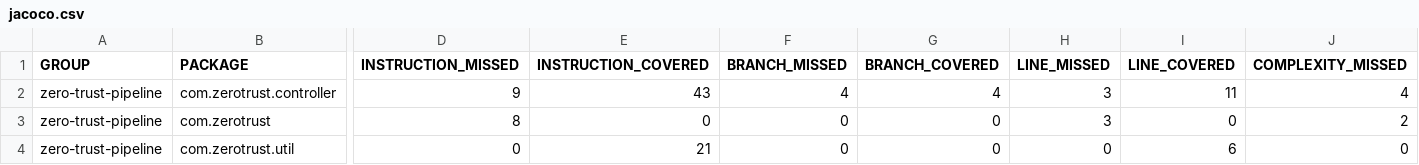
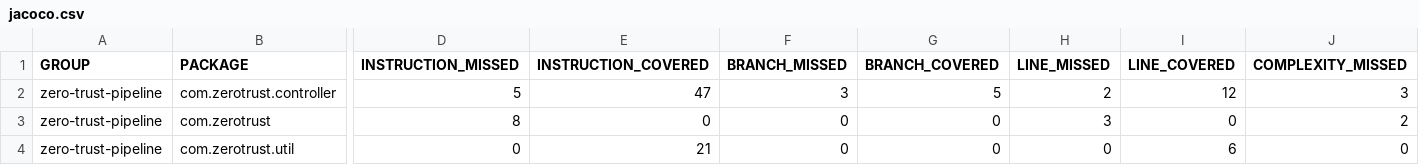
Before and after one commit to adityasri2501/ZeroTrust-Pipeline, a CSV file: target/site/jacoco/jacoco.csv, drawn as a sheet; only a part is shown, gaps mark what is left out; the diff covers the shown part only; the diff names each change by its address in the sheet, - before the commit and + after, or states it on an @@ line.

```diff
--- a/target/site/jacoco/jacoco.csv
+++ b/target/site/jacoco/jacoco.csv
-D2 (INSTRUCTION_MISSED): 9
+D2 (INSTRUCTION_MISSED): 5
-E2 (INSTRUCTION_COVERED): 43
+E2 (INSTRUCTION_COVERED): 47
-F2 (BRANCH_MISSED): 4
+F2 (BRANCH_MISSED): 3
-G2 (BRANCH_COVERED): 4
+G2 (BRANCH_COVERED): 5
-H2 (LINE_MISSED): 3
+H2 (LINE_MISSED): 2
-I2 (LINE_COVERED): 11
+I2 (LINE_COVERED): 12
-J2 (COMPLEXITY_MISSED): 4
+J2 (COMPLEXITY_MISSED): 3
```
Also changed, not shown: 1 edited cell elsewhere in this file, 13 other files.
